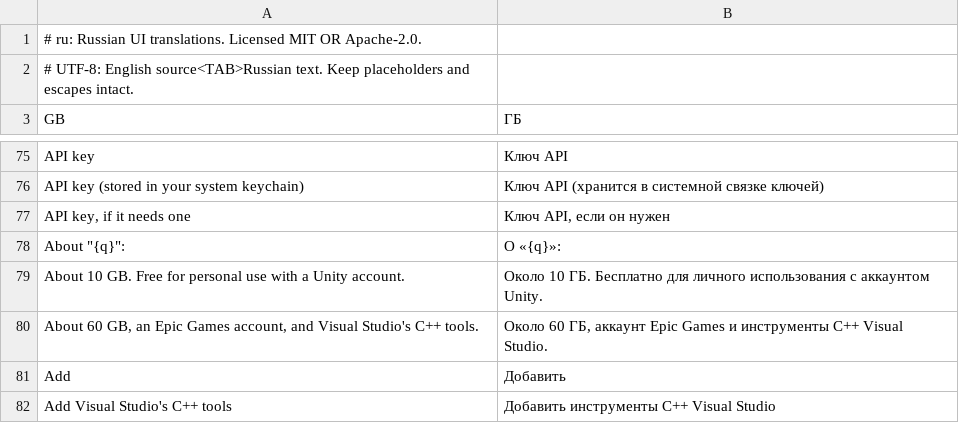
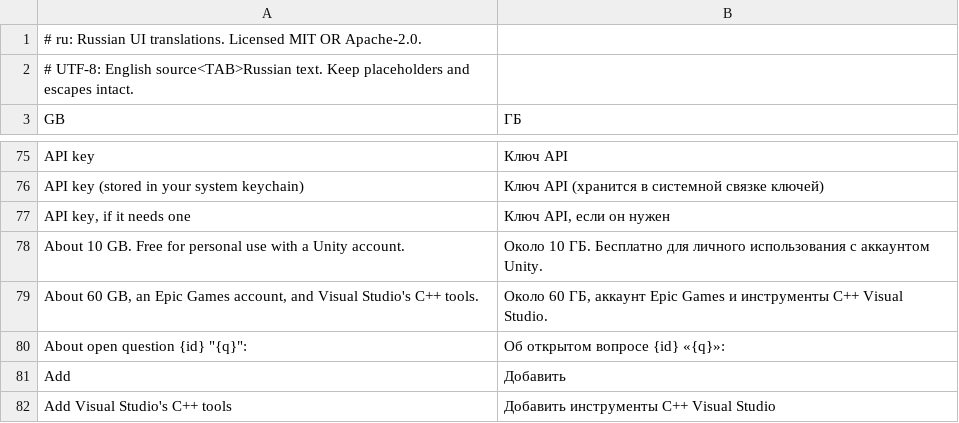
Before and after one commit to GreyCatVP/craft-anything, a TSV file: crates/ui-egui/src/i18n/ru.tsv, drawn as a sheet; only a part is shown, gaps mark what is left out; removed rows and columns are numbered as before the commit, all else as after; the diff names each change by its address in the sheet, - before the commit and + after, or states it on an @@ line.

```diff
--- a/crates/ui-egui/src/i18n/ru.tsv
+++ b/crates/ui-egui/src/i18n/ru.tsv
-row 78: About "{q}": | О «{q}»:
+row 80: About open question {id} "{q}": | Об открытом вопросе {id} «{q}»:
```
Also changed, not shown: crates/ui-egui/src/fr.tsv, crates/ui-egui/src/i18n/zh-hans.tsv, 8 other files.
